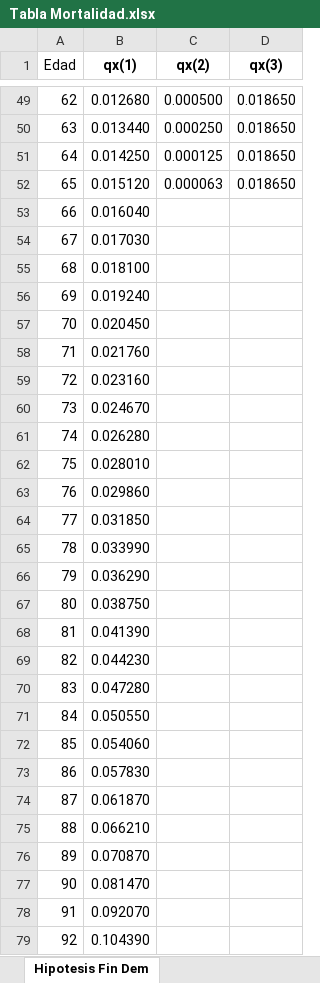
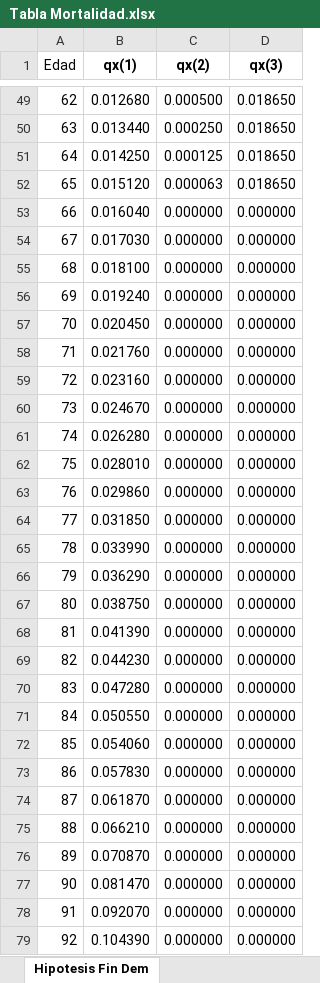
Before and after one commit to DiegoZu28/Tabla-de-Mortalidad-Pensiones, an Excel workbook: Tabla Mortalidad.xlsx, sheet Hipotesis Fin Dem, drawn as a sheet; only a part is shown, gaps mark what is left out; values as stored, in another font and other column widths than the file's, no borders; the diff covers the shown part only; the diff names each change by its address in the sheet, - before the commit and + after, or states it on an @@ line.

Commit message:
Tabla Mortalidad

```diff
--- a/Tabla Mortalidad.xlsx (sheet Hipotesis Fin Dem)
+++ b/Tabla Mortalidad.xlsx (sheet Hipotesis Fin Dem)
-C53:C79 (qx(2)): (empty)
+C53:C79 (qx(2)): 0.000000
-D53:D79 (qx(3)): (empty)
+D53:D79 (qx(3)): 0.000000
```
Also changed, not shown: 36 edited cells elsewhere in this sheet.
